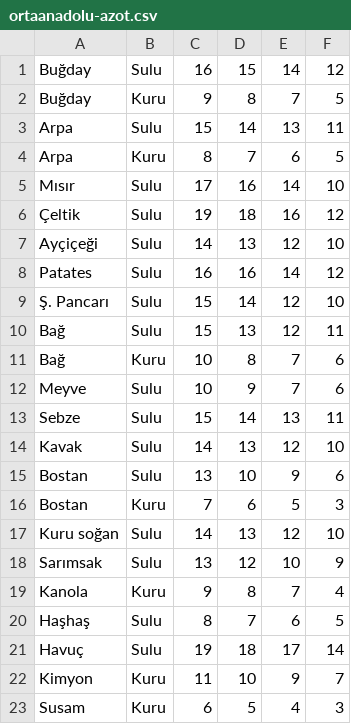
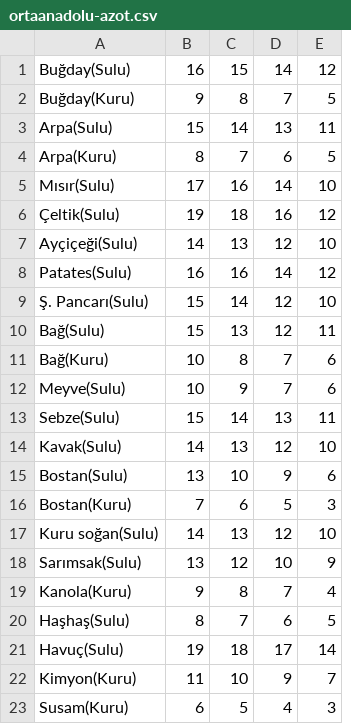
Before and after one commit to ilgazer/toprakprojesi, a CSV file: data/ortaanadolu-azot.csv, drawn as a sheet; removed rows and columns are numbered as before the commit, all else as after; the diff names each change by its address in the sheet, - before the commit and + after, or states it on an @@ line.

```diff
--- a/data/ortaanadolu-azot.csv
+++ b/data/ortaanadolu-azot.csv
-column A, rows 1-23: Buğday | Buğday | Arpa | Arpa | Mısır | Çeltik | Ayçiçeği | Patates | Ş. Pancarı | Bağ | Bağ | Meyve | Sebze | Kavak | Bostan | Bostan | Kuru soğan | Sarımsak | Kanola | Haşhaş | Havuç | Kimyon | Susam
-column B, rows 1-23: Sulu | Kuru | Sulu | Kuru | Sulu | Sulu | Sulu | Sulu | Sulu | Sulu | Kuru | Sulu | Sulu | Sulu | Sulu | Kuru | Sulu | Sulu | Kuru | Sulu | Sulu | Kuru | Kuru
+column A, rows 1-23: Buğday(Sulu) | Buğday(Kuru) | Arpa(Sulu) | Arpa(Kuru) | Mısır(Sulu) | Çeltik(Sulu) | Ayçiçeği(Sulu) | Patates(Sulu) | Ş. Pancarı(Sulu) | Bağ(Sulu) | Bağ(Kuru) | Meyve(Sulu) | Sebze(Sulu) | Kavak(Sulu) | Bostan(Sulu) | Bostan(Kuru) | Kuru soğan(Sulu) | Sarımsak(Sulu) | Kanola(Kuru) | Haşhaş(Sulu) | Havuç(Sulu) | Kimyon(Kuru) | Susam(Kuru)
```
Also changed, not shown: 4 other files.
